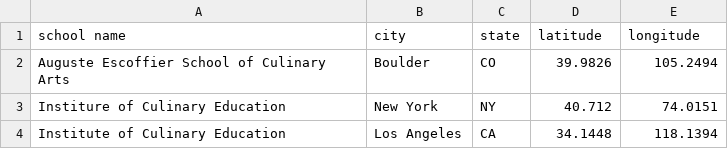
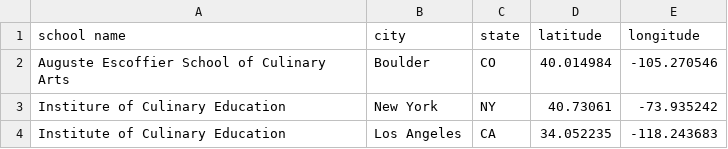
Before and after one commit to Nathan-Seeley/Capstone_Project, a CSV file: clean_school_location.csv, drawn as a sheet.

Commit message:
changed lat and long for school locations

```diff
--- a/clean_school_location.csv
+++ b/clean_school_location.csv
@@ -1,4 +1,4 @@
 school name,city,state,latitude,longitude
-Auguste Escoffier School of Culinary Arts,Boulder,CO,39.9826,105.2494
-Institure of Culinary Education,New York,NY,40.712,74.0151
-Institute of Culinary Education,Los Angeles,CA,34.1448,118.1394
+Auguste Escoffier School of Culinary Arts,Boulder,CO,40.014984,-105.270546
+Institure of Culinary Education,New York,NY,40.73061,-73.935242
+Institute of Culinary Education,Los Angeles,CA,34.052235,-118.243683
```
Also changed, not shown: 2 other files.
